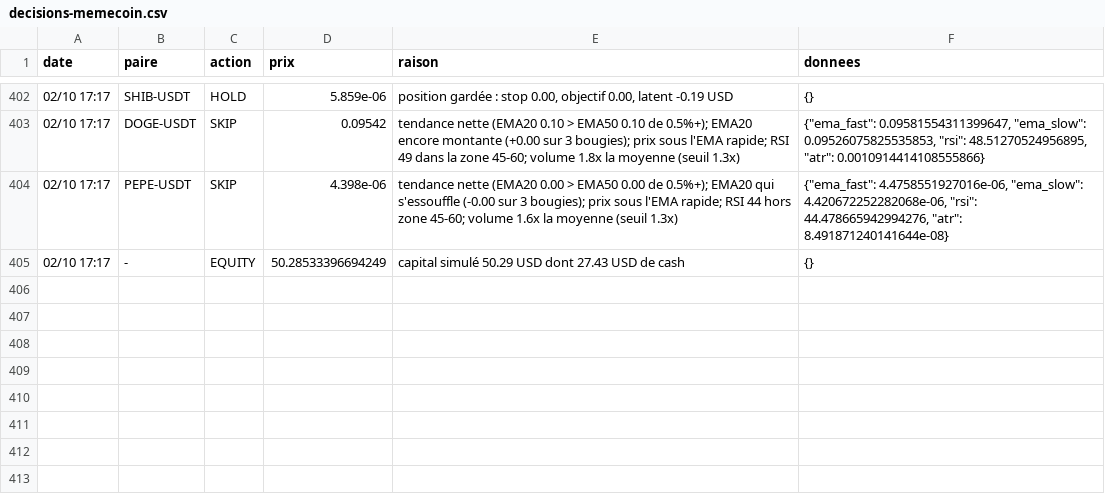
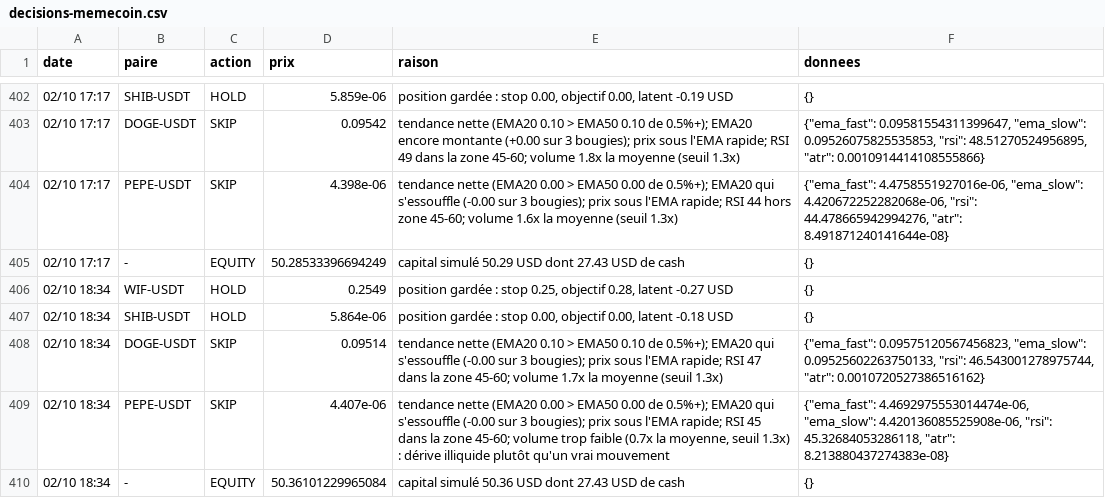
Before and after one commit to nftmooods/Public_App, a CSV file: KrakenPaperBot/data/decisions-memecoin.csv, drawn as a sheet; only a part is shown, gaps mark what is left out; the diff names each change by its address in the sheet, - before the commit and + after, or states it on an @@ line.

```diff
--- a/KrakenPaperBot/data/decisions-memecoin.csv
+++ b/KrakenPaperBot/data/decisions-memecoin.csv
+row 406: 02/10 18:34 | WIF-USDT | HOLD | 0.2549 | position gardée : stop 0.25, objectif 0.28, latent -0.27 USD | {}
+row 407: 02/10 18:34 | SHIB-USDT | HOLD | 5.864e-06 | position gardée : stop 0.00, objectif 0.00, latent -0.18 USD | {}
+row 408: 02/10 18:34 | DOGE-USDT | SKIP | 0.09514 | tendance nette (EMA20 0.10 > EMA50 0.10 de 0.5%+); EMA20 qui s'essouffle (-0.00 sur 3 bougies); prix sous l'EMA rapide; RSI 47 dans la zone 45-60; volume 1.7x la moyenne (seuil 1.3x) | {"ema_fast": 0.09575120567456823, "ema_slow": 0.09525602263750133, "rsi": 46.543001278975744, "atr": 0.0010720527386516162}
+row 409: 02/10 18:34 | PEPE-USDT | SKIP | 4.407e-06 | tendance nette (EMA20 0.00 > EMA50 0.00 de 0.5%+); EMA20 qui s'essouffle (-0.00 sur 3 bougies); prix sous l'EMA rapide; RSI 45 dans la zone 45-60; volume trop faible (0.7x la moyenne, seuil 1.3x) : dérive illiquide plutôt qu'un vrai mouvement | {"ema_fast": 4.4692975553014474e-06, "ema_slow": 4.420136085525908e-06, "rsi": 45.32684053286118, "atr": 8.213880437274383e-08}
+row 410: 02/10 18:34 | - | EQUITY | 50.36101229965084 | capital simulé 50.36 USD dont 27.43 USD de cash | {}
```
Also changed, not shown: KrakenPaperBot/data/decisions-accumulation.csv, KrakenPaperBot/data/decisions-agressif.csv, 6 other files.
